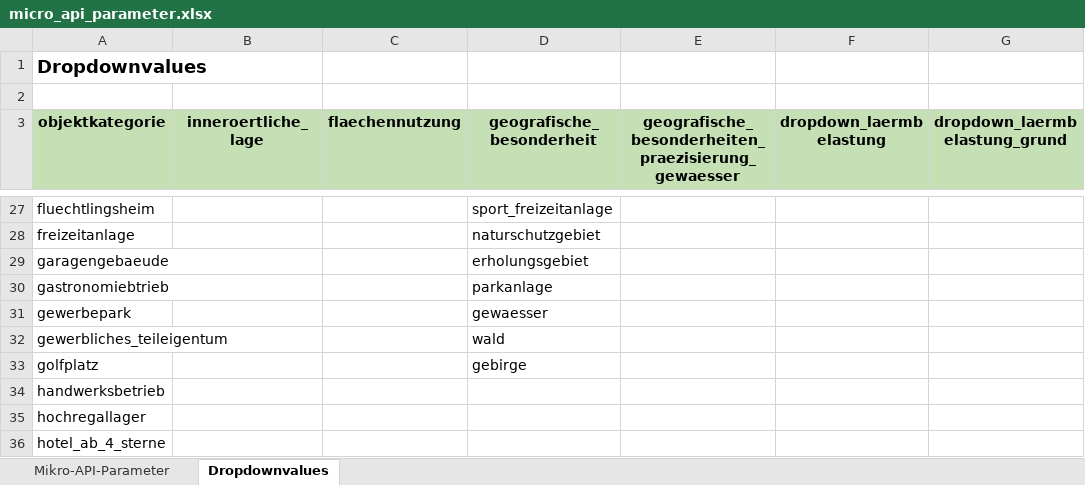
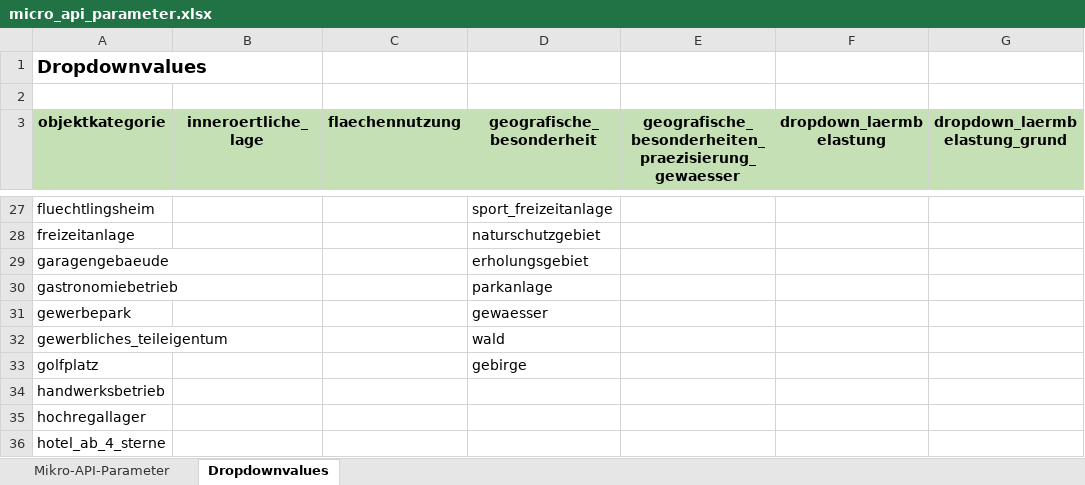
Before and after one commit to PropTechTools/PTT-API-Solutions, an Excel workbook: doc/micro_api_parameter.xlsx, sheet Dropdownvalues, drawn as a sheet; only a part is shown, gaps mark what is left out; values as stored, in another font and other column widths than the file's, no borders; the diff names each change by its address in the sheet, - before the commit and + after, or states it on an @@ line.

Commit message:
gastronomiebtrieb -> gastronomiebetrieb

```diff
--- a/doc/micro_api_parameter.xlsx (sheet Dropdownvalues)
+++ b/doc/micro_api_parameter.xlsx (sheet Dropdownvalues)
-A30 (objektkategorie): gastronomiebtrieb
+A30 (objektkategorie): gastronomiebetrieb
```
Also changed, not shown: 1 other file.
